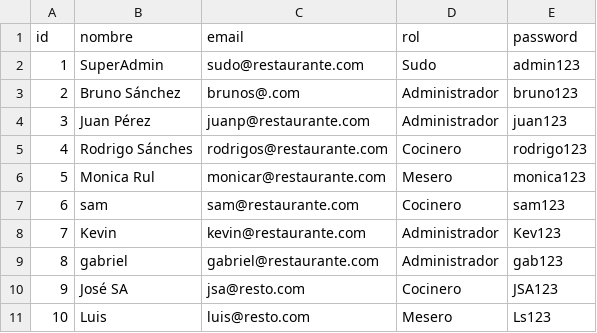
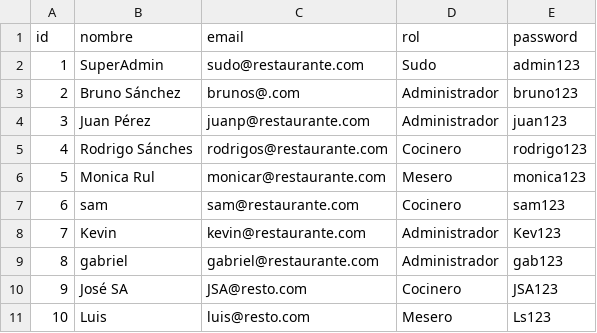
Before and after one commit to glugo-r/PF4_Rep, a CSV file: data/usuarios.csv, drawn as a sheet.

```diff
--- a/data/usuarios.csv
+++ b/data/usuarios.csv
@@ -9,3 +9,3 @@ id,nombre,email,rol,password
 8,gabriel,gabriel@restaurante.com,Administrador,gab123
-9,José SA,jsa@resto.com,Cocinero,JSA123
+9,José SA,JSA@resto.com,Cocinero,JSA123
 10,Luis,luis@resto.com,Mesero,Ls123
```
Also changed, not shown: data/tareas.csv, 16 other files.
